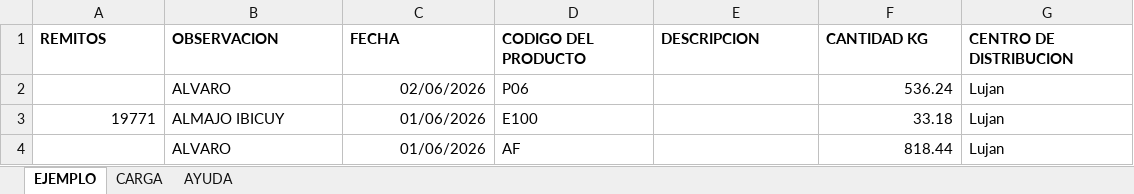
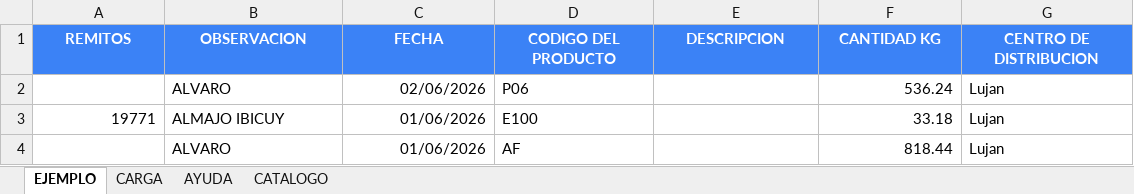
Before and after one commit to ssaavedra1969-png/Stock, an Excel workbook: public/plantillas/Plantilla-Salidas.xlsx, sheet EJEMPLO, drawn as a sheet; values as stored, in another font and other column widths than the file's, no borders; the diff names each change by its address in the sheet, - before the commit and + after, or states it on an @@ line.

Commit message:
Plantillas: CATALOGO visible (sino Excel no muestra el desplegable) + formato de tabla (encabezado azul, filtros, bordes)

```diff
--- a/public/plantillas/Plantilla-Salidas.xlsx (sheet EJEMPLO)
+++ b/public/plantillas/Plantilla-Salidas.xlsx (sheet EJEMPLO)
@@ sheet tab unhidden: CATALOGO @@
@@ A1:G1 fill: none → #3B82F6, text colour: black → #FFFFFF, alignment: left → center @@
```
Also changed, not shown: sheet CARGA, public/plantillas/Plantilla-Entradas.xlsx, 1 other file.
